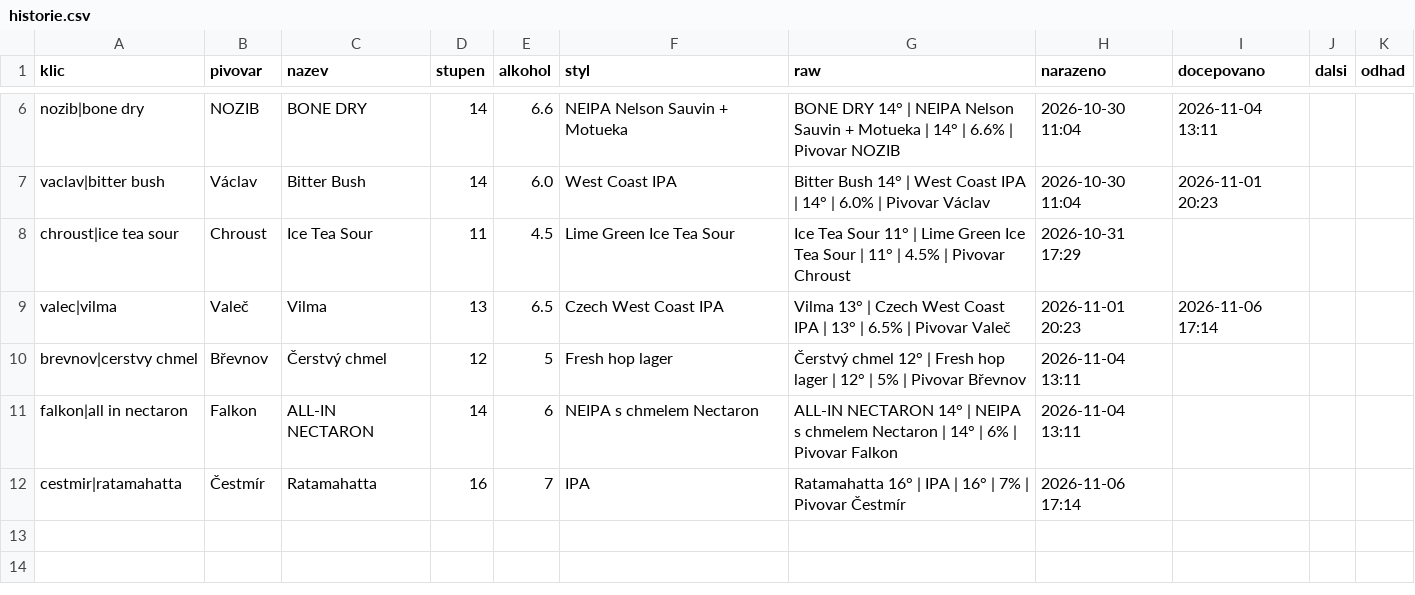
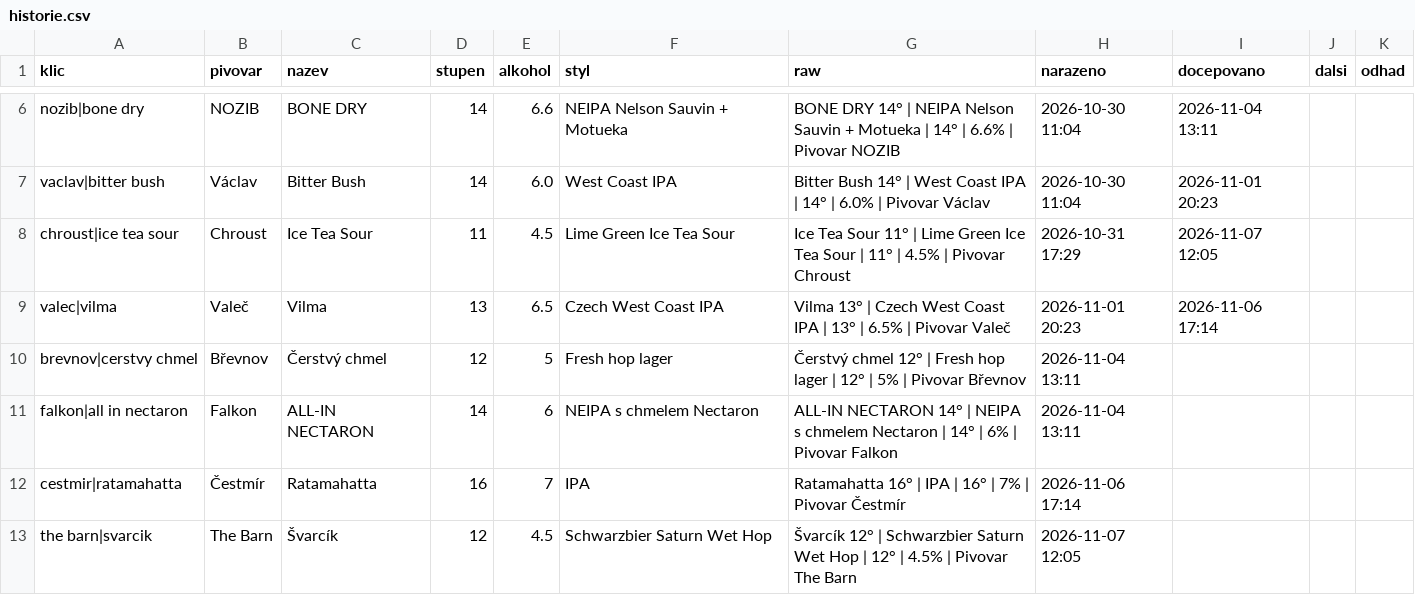
Before and after one commit to romankokos1/gal, a CSV file: data/beerknir/historie.csv, drawn as a sheet; only a part is shown, gaps mark what is left out.

```diff
--- a/data/beerknir/historie.csv
+++ b/data/beerknir/historie.csv
@@ -7,3 +7,3 @@ nozib|bone dry,NOZIB,BONE DRY,14,6.6,NEIPA Nelson Sauvin + Motueka,BONE DRY 14°
 vaclav|bitter bush,Václav,Bitter Bush,14,6.0,West Coast IPA,Bitter Bush 14° | West Coast IPA | 14° | 6.0% | Pivovar Václav,2026-10-30 11:04,2026-11-01 20:23,,
-chroust|ice tea sour,Chroust,Ice Tea Sour,11,4.5,Lime Green Ice Tea Sour,Ice Tea Sour 11° | Lime Green Ice Tea Sour | 11° | 4.5% | Pivovar Chroust,2026-10-31 17:29,,,
+chroust|ice tea sour,Chroust,Ice Tea Sour,11,4.5,Lime Green Ice Tea Sour,Ice Tea Sour 11° | Lime Green Ice Tea Sour | 11° | 4.5% | Pivovar Chroust,2026-10-31 17:29,2026-11-07 12:05,,
 valec|vilma,Valeč,Vilma,13,6.5,Czech West Coast IPA,Vilma 13° | Czech West Coast IPA | 13° | 6.5% | Pivovar Valeč,2026-11-01 20:23,2026-11-06 17:14,,
@@ -12 +12,2 @@ falkon|all in nectaron,Falkon,ALL-IN NECTARON,14,6,NEIPA s chmelem Nectaron,ALL-
 cestmir|ratamahatta,Čestmír,Ratamahatta,16,7,IPA,Ratamahatta 16° | IPA | 16° | 7% | Pivovar Čestmír,2026-11-06 17:14,,,
+the barn|svarcik,The Barn,Švarcík,12,4.5,Schwarzbier Saturn Wet Hop,Švarcík 12° | Schwarzbier Saturn Wet Hop | 12° | 4.5% | Pivovar The Barn,2026-11-07 12:05,,,
```
Also changed, not shown: data/galerie/historie.csv, data/kmpcb/historie.csv, 31 other files.
